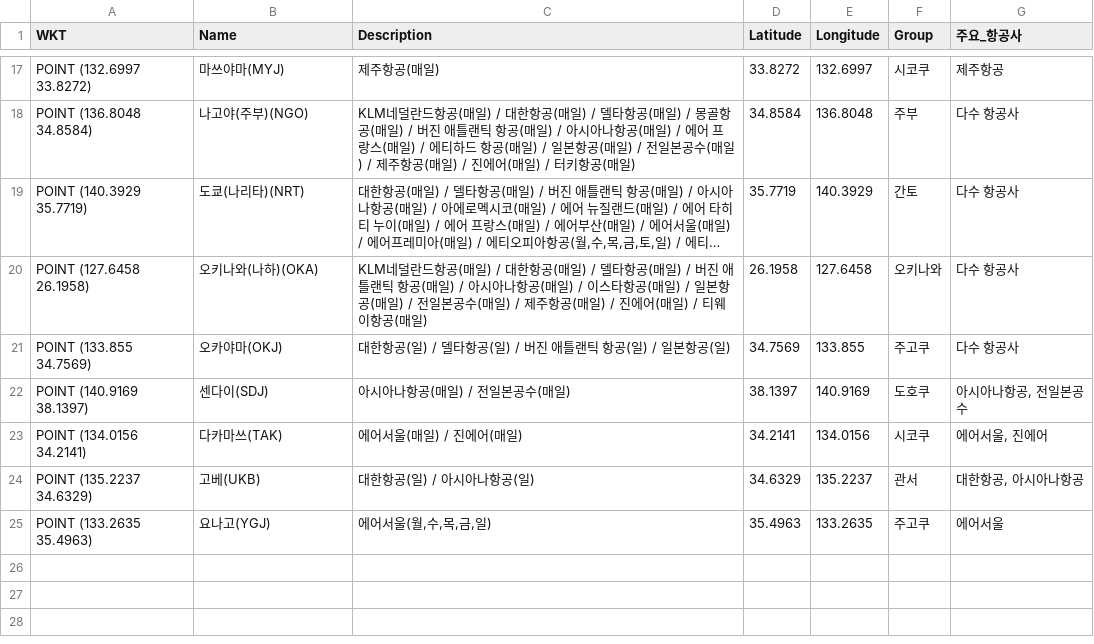
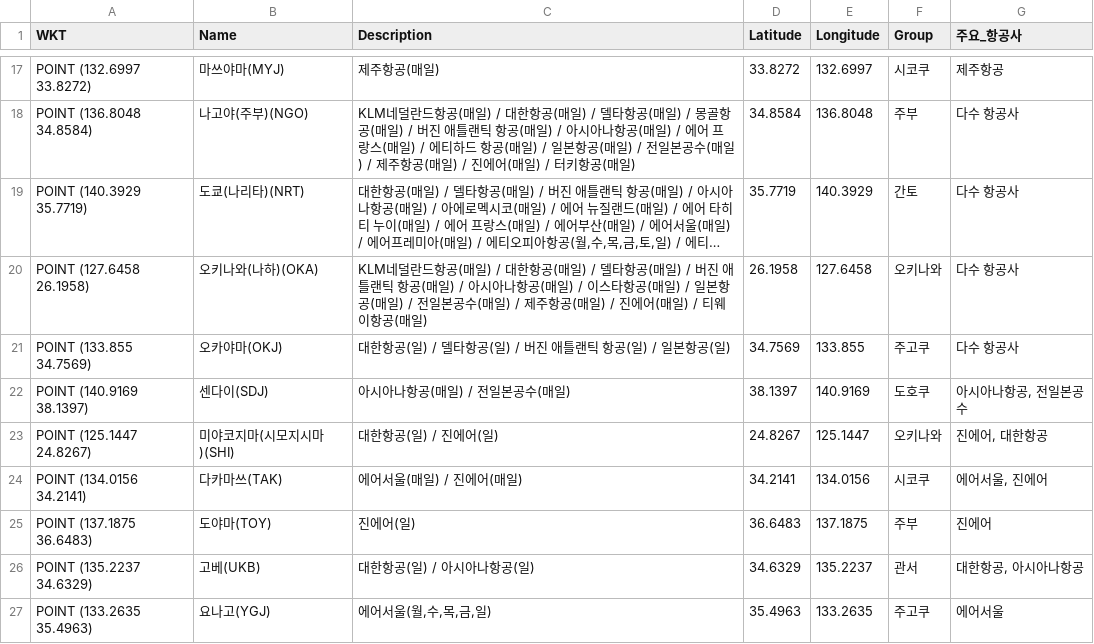
Before and after one commit to herbie4106/flight-tracker, a CSV file: japan_flight_for_map.csv, drawn as a sheet; only a part is shown, gaps mark what is left out; long unchanged cells end in ….

```diff
--- a/japan_flight_for_map.csv
+++ b/japan_flight_for_map.csv
@@ -22,3 +22,5 @@ POINT (133.855 34.7569),오카야마(OKJ),대한항공(일) / 델타항공(일)
 POINT (140.9169 38.1397),센다이(SDJ),아시아나항공(매일) / 전일본공수(매일),38.1397,140.9169,도호쿠,"아시아나항공, 전일본공수"
+POINT (125.1447 24.8267),미야코지마(시모지시마)(SHI),대한항공(일) / 진에어(일),24.8267,125.1447,오키나와,"진에어, 대한항공"
 POINT (134.0156 34.2141),다카마쓰(TAK),에어서울(매일) / 진에어(매일),34.2141,134.0156,시코쿠,"에어서울, 진에어"
+POINT (137.1875 36.6483),도야마(TOY),진에어(일),36.6483,137.1875,주부,진에어
 POINT (135.2237 34.6329),고베(UKB),대한항공(일) / 아시아나항공(일),34.6329,135.2237,관서,"대한항공, 아시아나항공"
```
Also changed, not shown: japan_flight_api_raw.csv.
